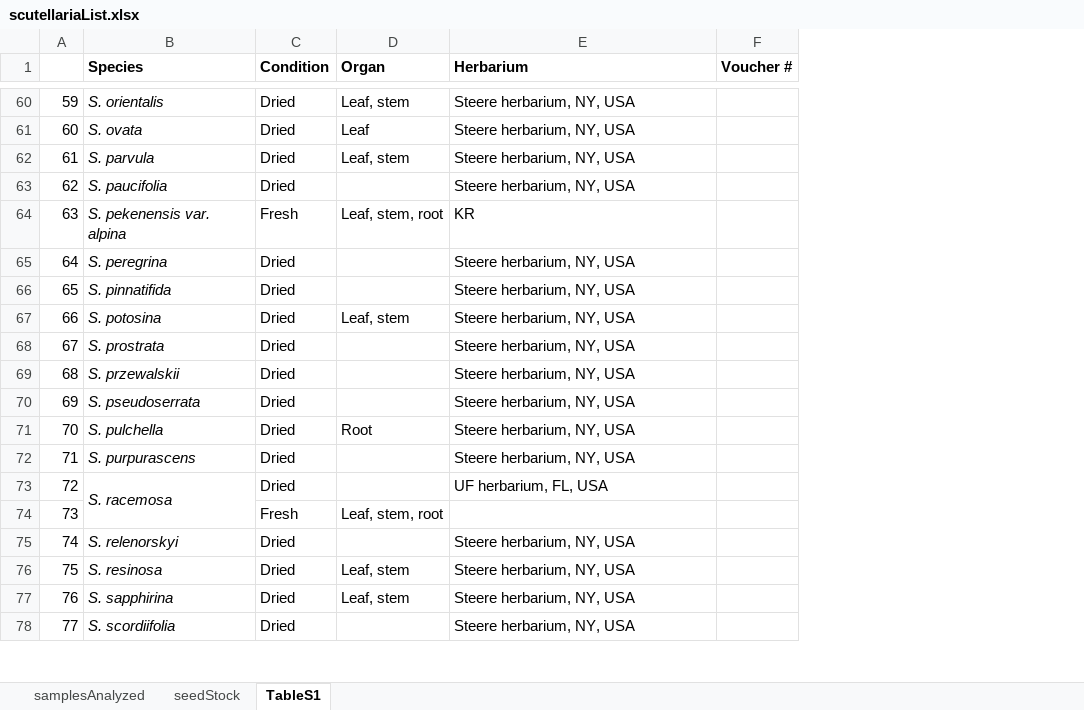
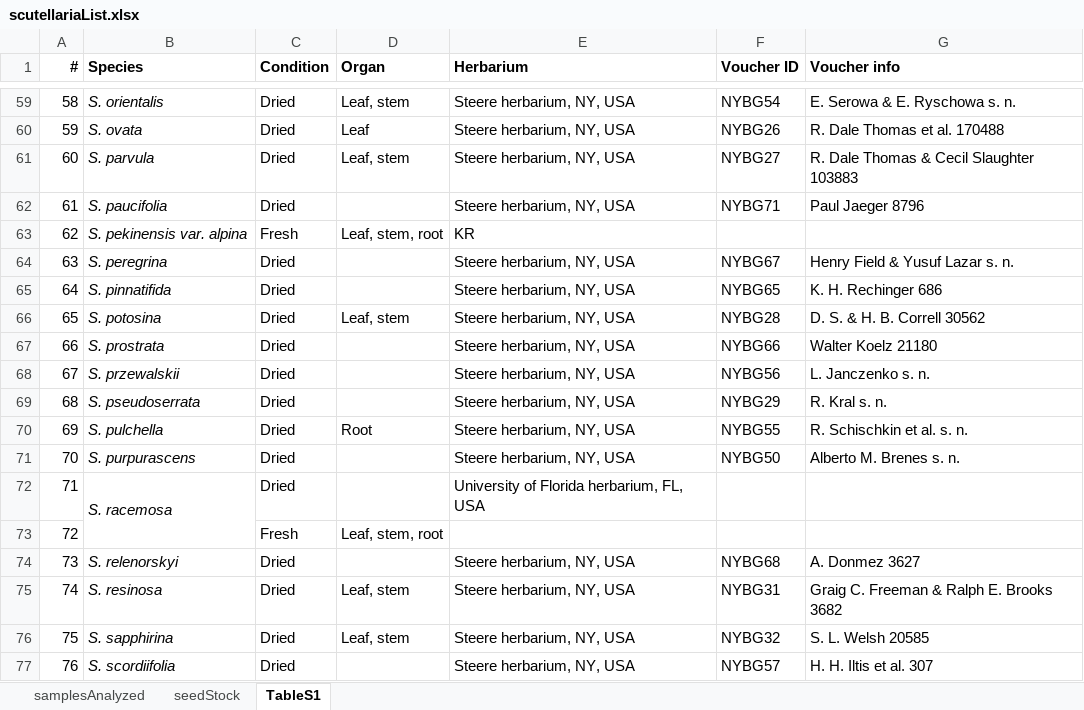
Before and after one commit to bryceaskey/scutellariaMetabolites, an Excel workbook: data/scutellariaList.xlsx, sheet TableS1, drawn as a sheet; only a part is shown, gaps mark what is left out; values as stored, in another font and other column widths than the file's, no borders; removed rows and columns are numbered as before the commit, all else as after; the diff covers the shown part only; the diff names each change by its address in the sheet, - before the commit and + after, or states it on an @@ line.

```diff
--- a/data/scutellariaList.xlsx (sheet TableS1)
+++ b/data/scutellariaList.xlsx (sheet TableS1)
-column F (Voucher #), empty
+column F (Voucher ID), rows 59-77: NYBG54 | NYBG26 | NYBG27 | NYBG71 |  | NYBG67 | NYBG65 | NYBG28 | NYBG66 | NYBG56 | NYBG29 | NYBG55 | NYBG50 |  |  | NYBG68 | NYBG31 | NYBG32 | NYBG57
+column G (Voucher info), rows 59-77: E. Serowa & E. Ryschowa s. n. | R. Dale Thomas et al. 170488 | R. Dale Thomas & Cecil Slaughter 103883 | Paul Jaeger 8796 |  | Henry Field & Yusuf Lazar s. n. | K. H. Rechinger 686 | D. S. & H. B. Correll 30562 | Walter Koelz 21180 | L. Janczenko s. n. | R. Kral s. n. | R. Schischkin et al. s. n. | Alberto M. Brenes s. n. |  |  | A. Donmez 3627 | Graig C. Freeman & Ralph E. Brooks 3682 | S. L. Welsh 20585 | H. H. Iltis et al. 307
@@ column A (#) renumbered from row 1 down @@
-B63 (Species): S. pekenensis var. alpina
+B63 (Species): S. pekinensis var. alpina
-E72 (Herbarium): UF herbarium, FL, USA
+E72 (Herbarium): University of Florida herbarium, FL, USA
```
Also changed, not shown: 1 removed row and 5 edited cells elsewhere in this sheet, bioinformatics/Logs/RNAseq-alignment-stats.xlsx, 2 other files.
